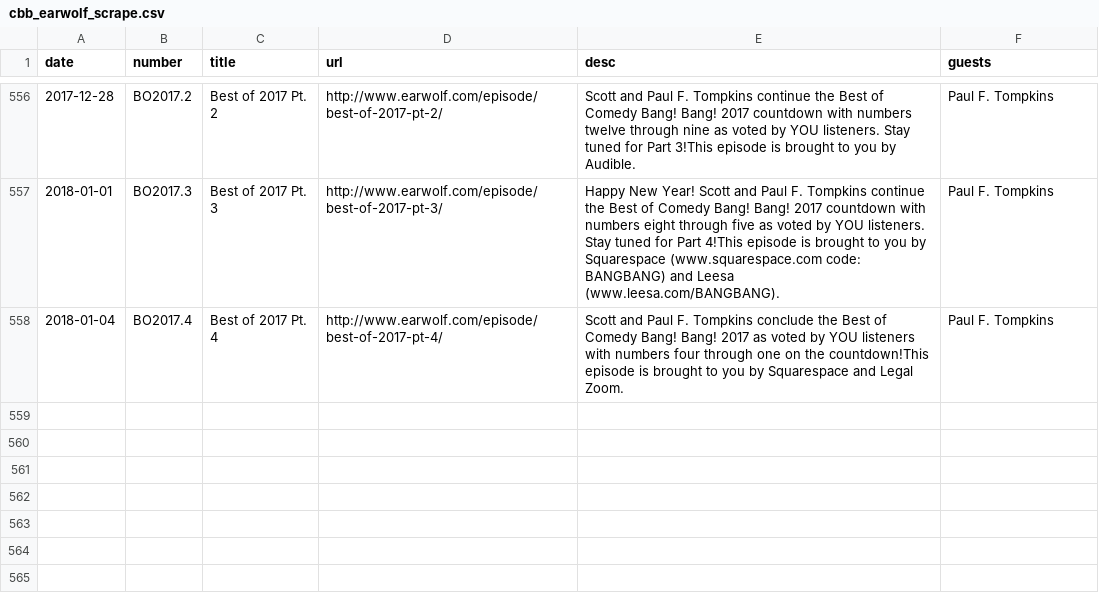
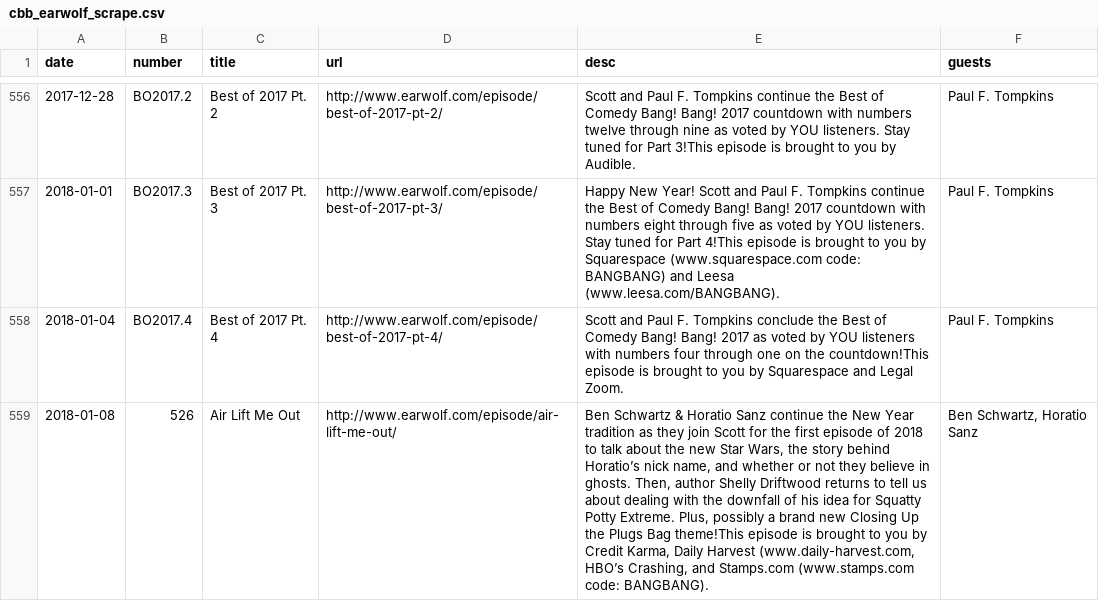
Before and after one commit to colindouglas/podcasts, a CSV file: cbb_earwolf_scrape.csv, drawn as a sheet; only a part is shown, gaps mark what is left out; the diff names each change by its address in the sheet, - before the commit and + after, or states it on an @@ line.

```diff
--- a/cbb_earwolf_scrape.csv
+++ b/cbb_earwolf_scrape.csv
+row 559: 2018-01-08 | 526 | Air Lift Me Out | http://www.earwolf.com/episode/air-lift-me-out/ | Ben Schwartz & Horatio Sanz continue the New Year tradition as they join Scott for the first episode of 2018 to talk about the new Star Wars, the story behind Horatio’s nick name, and whether or not they believe in ghosts. Then, author Shelly Driftwood returns to tell us about dealing with the downfall of his idea for Squatty Potty Extreme. Plus, possibly a brand new Closing Up the Plugs Bag theme!This episode is brought to you by Credit Karma, Daily Harvest (www.daily-harvest.com, HBO’s Crashing, and Stamps.com (www.stamps.com code: BANGBANG). | Ben Schwartz, Horatio Sanz
```
Also changed, not shown: 2 other files.
